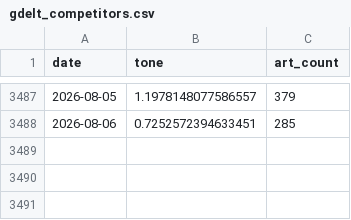
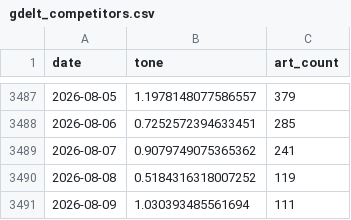
Before and after one commit to kevinrambhia11/nvda-news-quant, a CSV file: artifacts/cache/gdelt_competitors.csv, drawn as a sheet; only a part is shown, gaps mark what is left out; the diff names each change by its address in the sheet, - before the commit and + after, or states it on an @@ line.

```diff
--- a/artifacts/cache/gdelt_competitors.csv
+++ b/artifacts/cache/gdelt_competitors.csv
+row 3489: 2026-08-07 | 0.9079749075365362 | 241
+row 3490: 2026-08-08 | 0.5184316318007252 | 119
+row 3491: 2026-08-09 | 1.030393485561694 | 111
```
Also changed, not shown: artifacts/cache/bq_industry.csv, artifacts/cache/bq_nvda_tone.csv, 6 other files.
